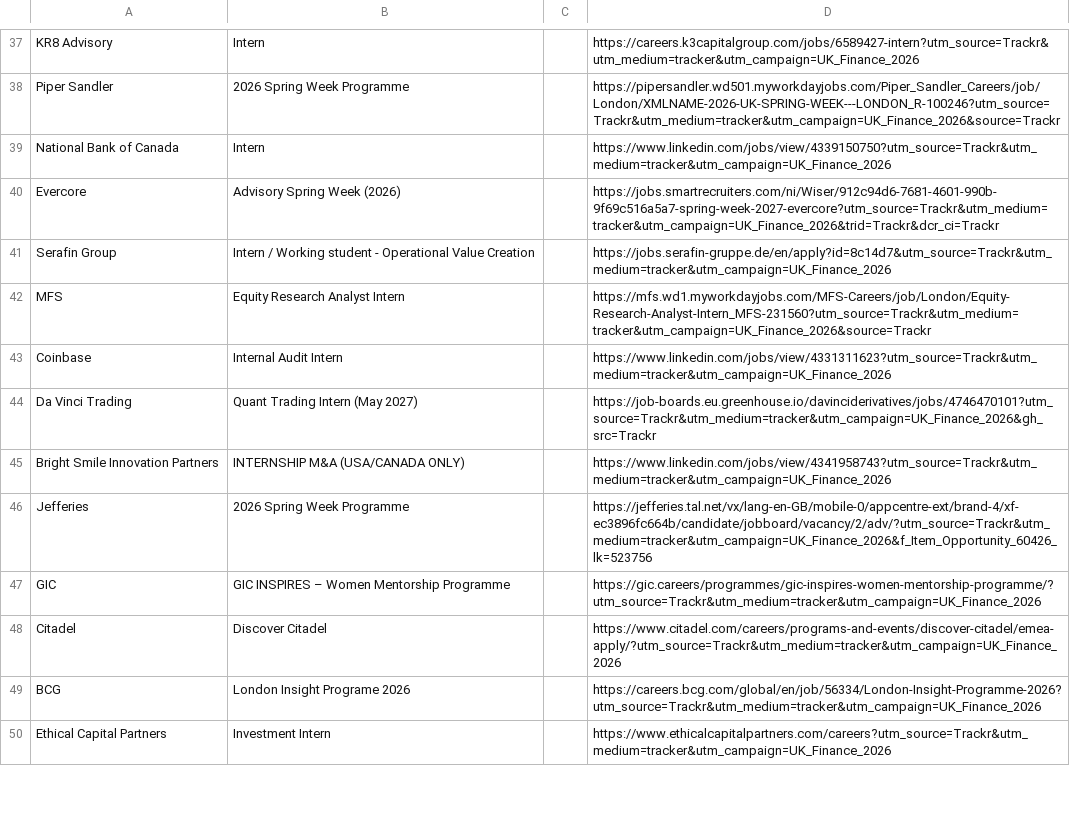
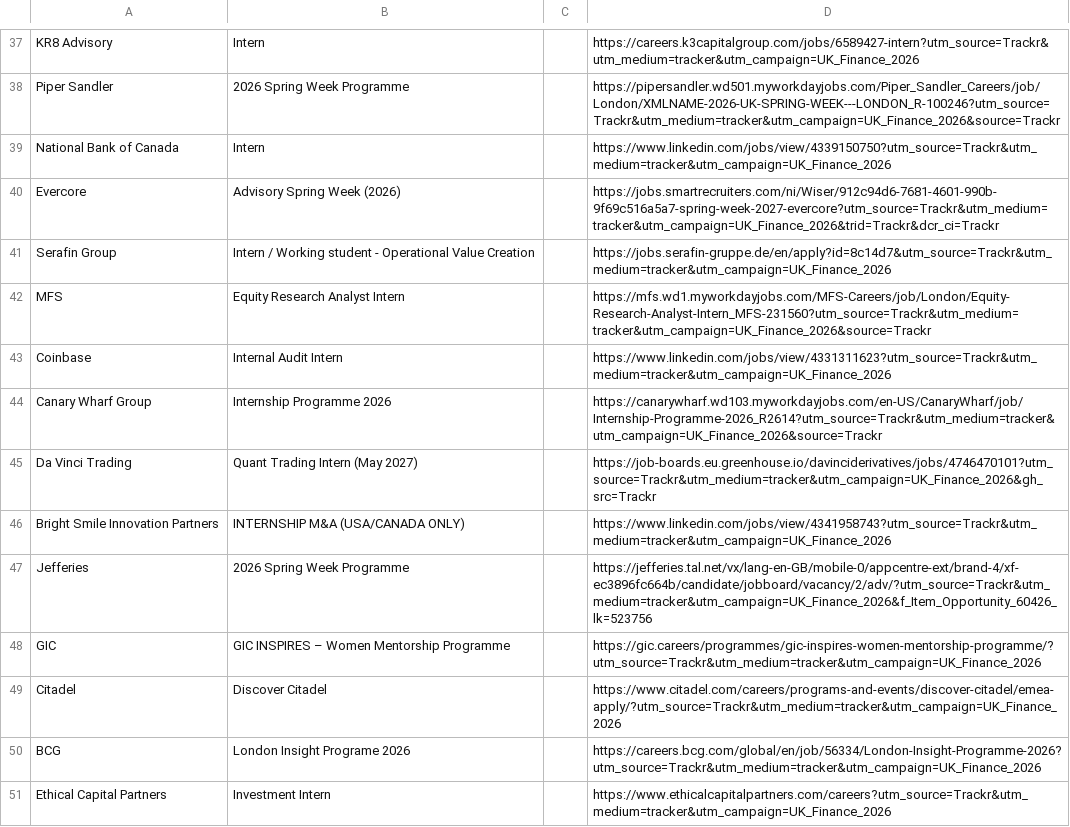
Before and after one commit to ludovicstvys/SpringIntern, a CSV file: processus_ouverts.csv, drawn as a sheet; only a part is shown, gaps mark what is left out; the diff names each change by its address in the sheet, - before the commit and + after, or states it on an @@ line.

```diff
--- a/processus_ouverts.csv
+++ b/processus_ouverts.csv
+row 44: Canary Wharf Group | Internship Programme 2026 |  | https://canarywharf.wd103.myworkdayjobs.com/en-US/CanaryWharf/job/Internship-Programme-2026_R2614?utm_source=Trackr&utm_medium=tracker&utm_campaign=UK_Finance_2026&source=Trackr
```
